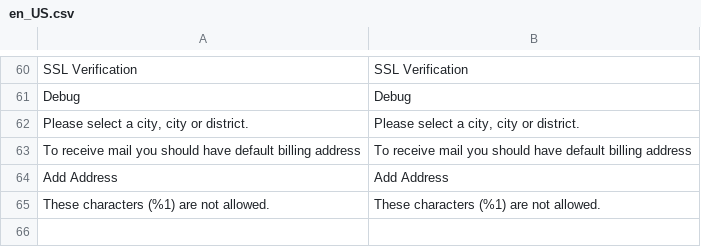
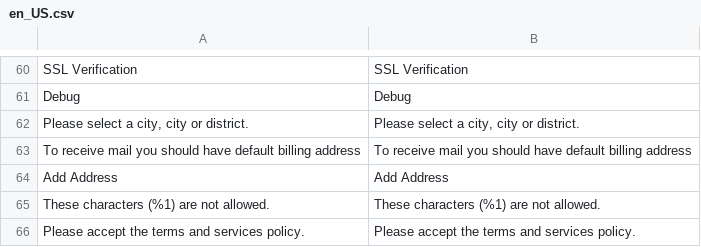
Before and after one commit to congvt305/staging-twap, a CSV file: app/code/Amore/CustomerRegistration/i18n/en_US.csv, drawn as a sheet; only a part is shown, gaps mark what is left out; the diff names each change by its address in the sheet, - before the commit and + after, or states it on an @@ line.

Commit message:
on customer register by adminpanel duplicate no. msg and validate term and condition check

```diff
--- a/app/code/Amore/CustomerRegistration/i18n/en_US.csv
+++ b/app/code/Amore/CustomerRegistration/i18n/en_US.csv
+row 66: Please accept the terms and services policy. | Please accept the terms and services policy.
```
Also changed, not shown: app/code/Amore/CustomerRegistration/i18n/zh_Hant_TW.csv, 3 other files.
